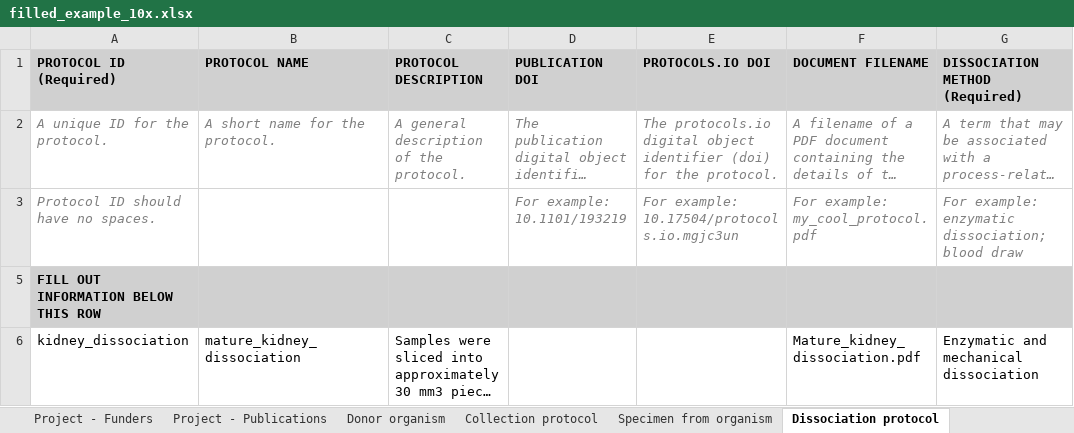
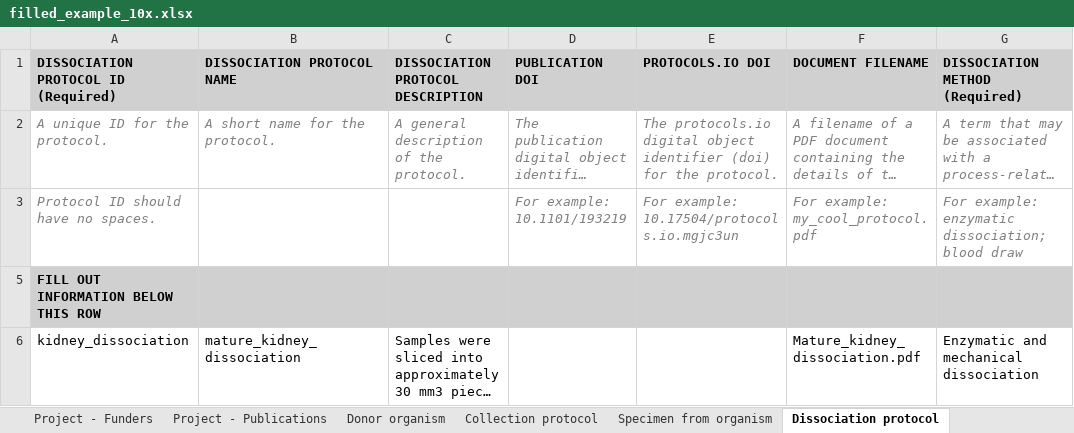
Before and after one commit to HumanCellAtlas/metadata-schema, an Excel workbook: examples/spreadsheets/current/filled/filled_example_10x.xlsx, sheet Dissociation protocol, drawn as a sheet; long unchanged cells end in …; values as stored, in another font and other column widths than the file's, no borders; the diff names each change by its address in the sheet, - before the commit and + after, or states it on an @@ line.

Commit message:
Added user friendly names that match our guidelines.

```diff
--- a/examples/spreadsheets/current/filled/filled_example_10x.xlsx (sheet Dissociation protocol)
+++ b/examples/spreadsheets/current/filled/filled_example_10x.xlsx (sheet Dissociation protocol)
-A1: PROTOCOL ID (Required)
+A1: DISSOCIATION PROTOCOL ID (Required)
-B1: PROTOCOL NAME
+B1: DISSOCIATION PROTOCOL NAME
-C1: PROTOCOL DESCRIPTION
+C1: DISSOCIATION PROTOCOL DESCRIPTION
```
Also changed, not shown: sheet Project - Contributors, sheet Collection protocol, sheet Enrichment protocol, sheet Sequencing protocol, sheet Library preparation protocol, sheet Specimen from organism, examples/spreadsheets/current/filled/filled_example_SS2.xlsx.
